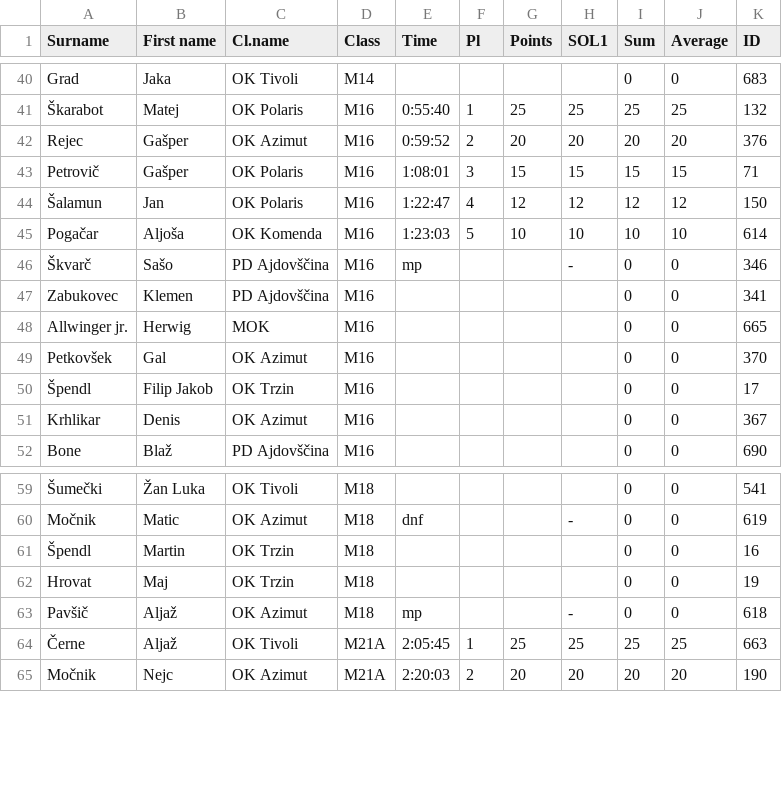
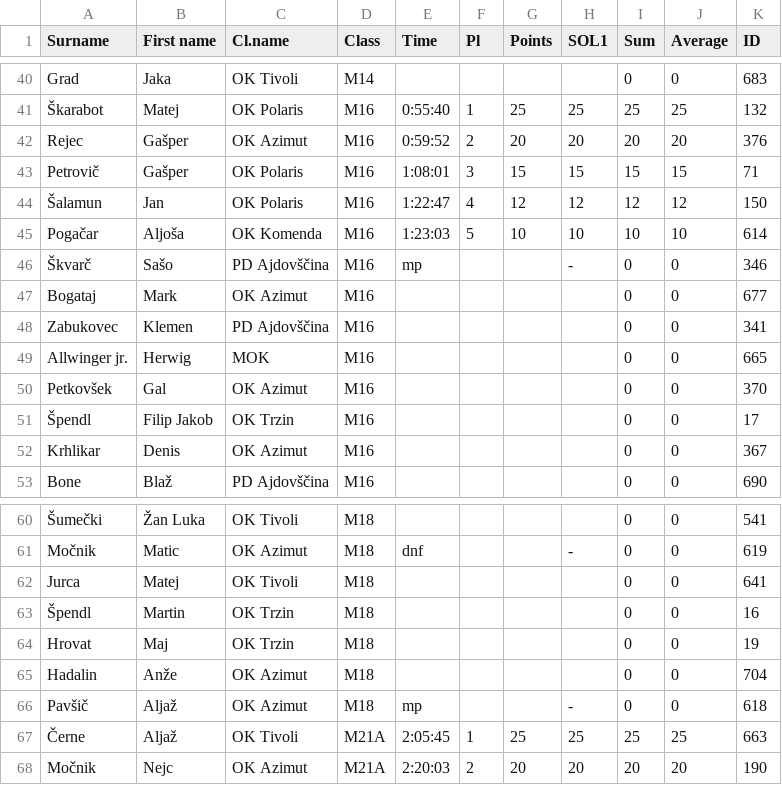
Before and after one commit to OZS-IT/SOL, a CSV file: Stanja racunana/SOL1.csv, drawn as a sheet; only a part is shown, gaps mark what is left out; the diff names each change by its address in the sheet, - before the commit and + after, or states it on an @@ line.

```diff
--- a/Stanja racunana/SOL1.csv
+++ b/Stanja racunana/SOL1.csv
+row 47: Bogataj | Mark | OK Azimut | M16 |  |  |  |  | 0 | 0 | 677
+row 62: Jurca | Matej | OK Tivoli | M18 |  |  |  |  | 0 | 0 | 641
+row 65: Hadalin | Anže | OK Azimut | M18 |  |  |  |  | 0 | 0 | 704
```
Also changed, not shown: Stanja racunana/SOL2.csv, Stanja racunana/SOL3.csv, 6 other files.
